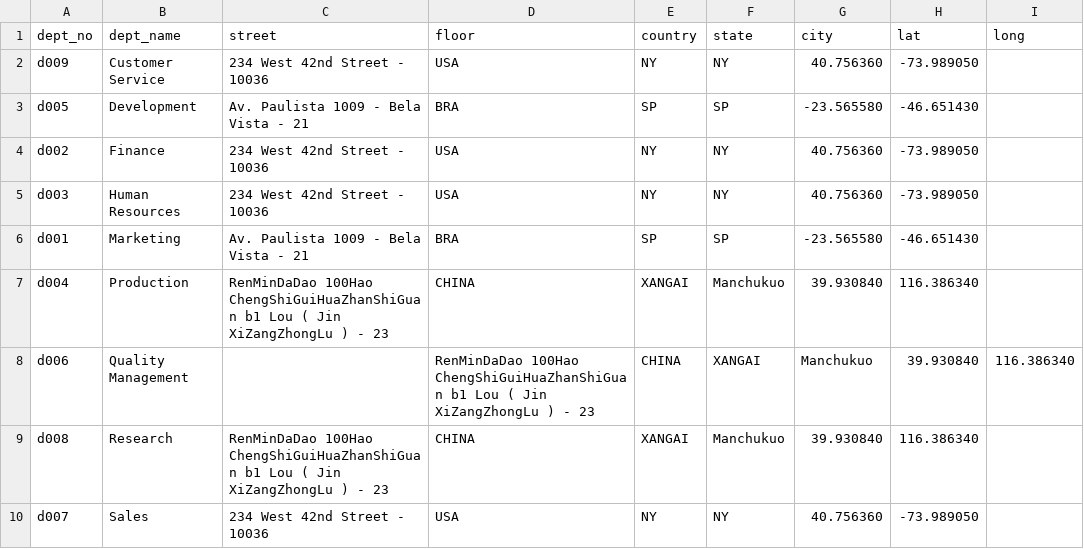
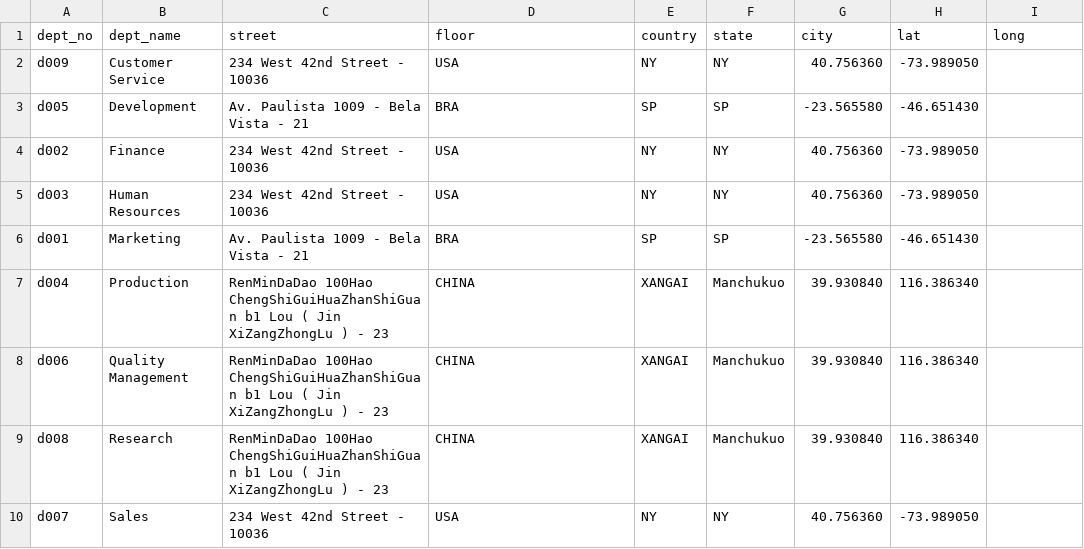
Before and after one commit to mathiasbrem/arquitetura-big-data, a CSV file: dept_address.csv, drawn as a sheet.

Commit message:
Update dept_address.csv

```diff
--- a/dept_address.csv
+++ b/dept_address.csv
@@ -7,3 +7,3 @@ d001,Marketing,Av. Paulista 1009 - Bela Vista - 21,BRA,SP,SP,-23.565580,-46.6514
 d004,Production,RenMinDaDao 100Hao ChengShiGuiHuaZhanShiGuan b1 Lou ( Jin XiZangZhongLu ) - 23,CHINA,XANGAI,Manchukuo,39.930840,116.386340
-d006,Quality Management,,RenMinDaDao 100Hao ChengShiGuiHuaZhanShiGuan b1 Lou ( Jin XiZangZhongLu ) - 23,CHINA,XANGAI,Manchukuo,39.930840,116.386340
+d006,Quality Management,RenMinDaDao 100Hao ChengShiGuiHuaZhanShiGuan b1 Lou ( Jin XiZangZhongLu ) - 23,CHINA,XANGAI,Manchukuo,39.930840,116.386340
 d008,Research,RenMinDaDao 100Hao ChengShiGuiHuaZhanShiGuan b1 Lou ( Jin XiZangZhongLu ) - 23,CHINA,XANGAI,Manchukuo,39.930840,116.386340
```
